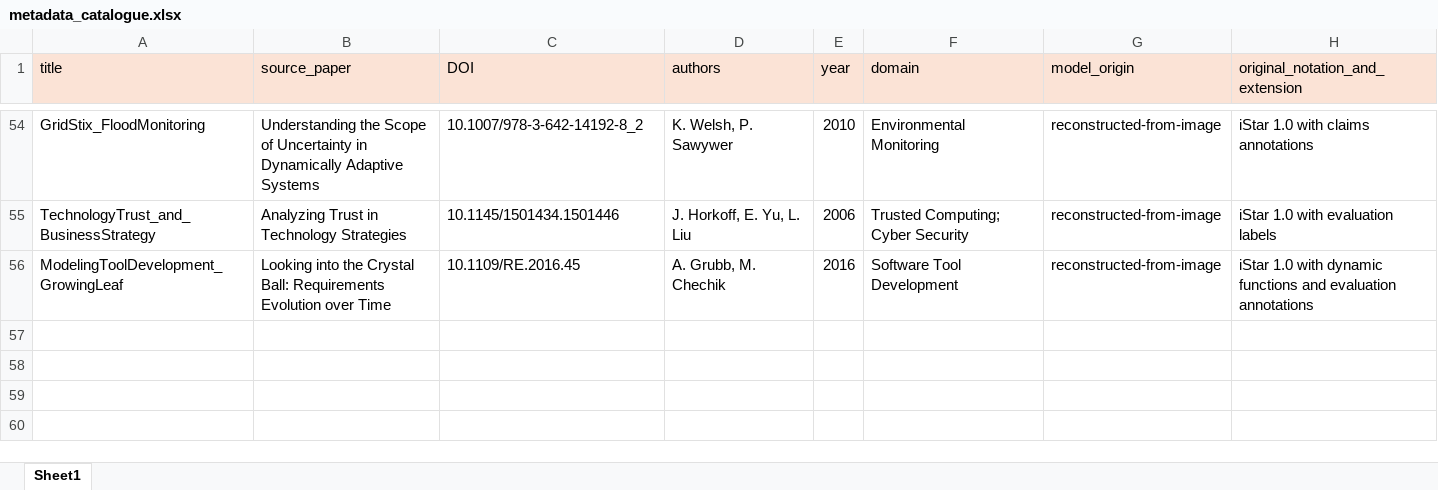
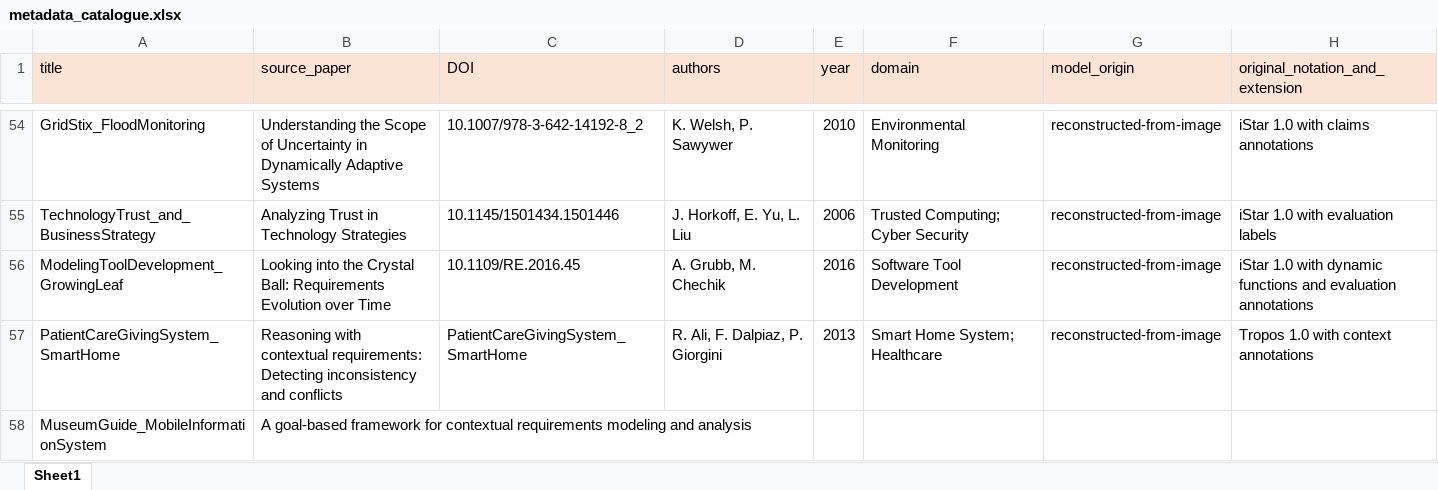
Before and after one commit to esm2345/GoalModelRepository, an Excel workbook: metadata_catalogue.xlsx, sheet Sheet1, drawn as a sheet; only a part is shown, gaps mark what is left out; values as stored, in another font and other column widths than the file's, no borders; the diff names each change by its address in the sheet, - before the commit and + after, or states it on an @@ line.

Commit message:
museum assistance 2 entry added

```diff
--- a/metadata_catalogue.xlsx (sheet Sheet1)
+++ b/metadata_catalogue.xlsx (sheet Sheet1)
+row 57: PatientCareGivingSystem_SmartHome | Reasoning with contextual requirements: Detecting inconsistency and conflicts | PatientCareGivingSystem_SmartHome | R. Ali, F. Dalpiaz, P. Giorgini | 2013 | Smart Home System; Healthcare | reconstructed-from-image | Tropos 1.0 with context annotations
+row 58: MuseumGuide_MobileInformationSystem | A goal-based framework for contextual requirements modeling and analysis
```
Also changed, not shown: 4 other files.
